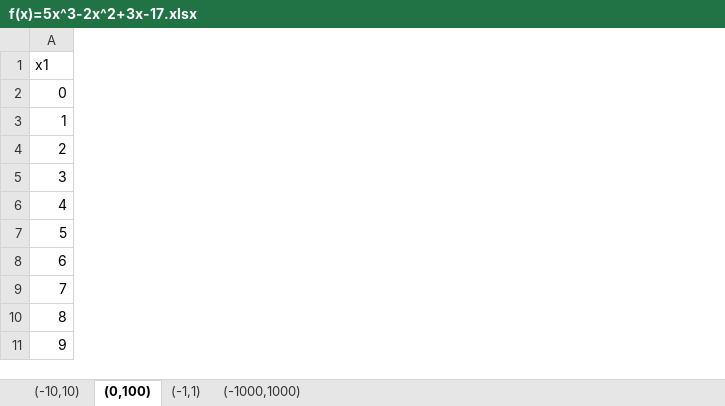
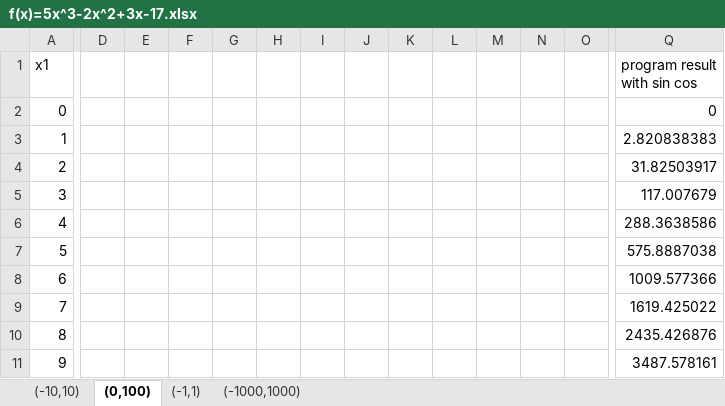
Before and after one commit to genetic-programming/tiny-gp, an Excel workbook: wykresy/f(x)=5x^3-2x^2+3x-17.xlsx, sheet (0,100), drawn as a sheet; only a part is shown, gaps mark what is left out; values as stored, in another font and other column widths than the file's, no borders; charts and pictures not drawn; the diff covers the shown part only; the diff names each change by its address in the sheet, - before the commit and + after, or states it on an @@ line.

```diff
--- a/wykresy/f(x)=5x^3-2x^2+3x-17.xlsx (sheet (0,100))
+++ b/wykresy/f(x)=5x^3-2x^2+3x-17.xlsx (sheet (0,100))
+column D, empty
+column E, empty
+column F, empty
+column G, empty
+column H, empty
+column I, empty
+column J, empty
+column K, empty
+column L, empty
+column M, empty
+column N, empty
+column O, empty
+column Q (program result with sin cos), rows 2-11: 0 | 2.820838383 | 31.82503917 | 117.007679 | 288.3638586 | 575.8887038 | 1009.577366 | 1619.425022 | 2435.426876 | 3487.578161
```
Also changed, not shown: 1 added column elsewhere in this sheet, sheet (-1,1), sheet (-10,10), sheet (-1000,1000), charts or pictures, wykresy/f(x)=2 ln(x+1).xlsx, wykresy/f(x)=sin(x)+cos(x).xlsx, 4 other files.
